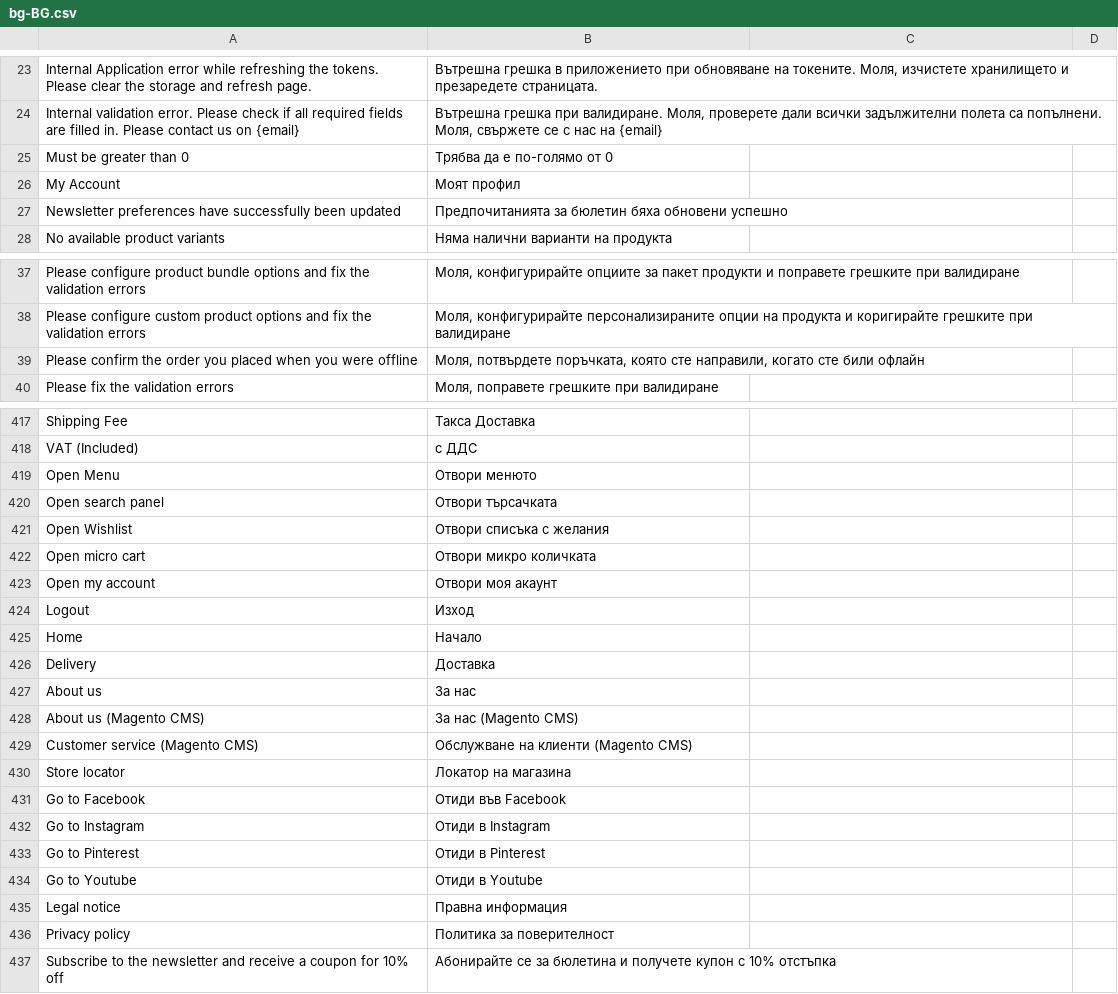
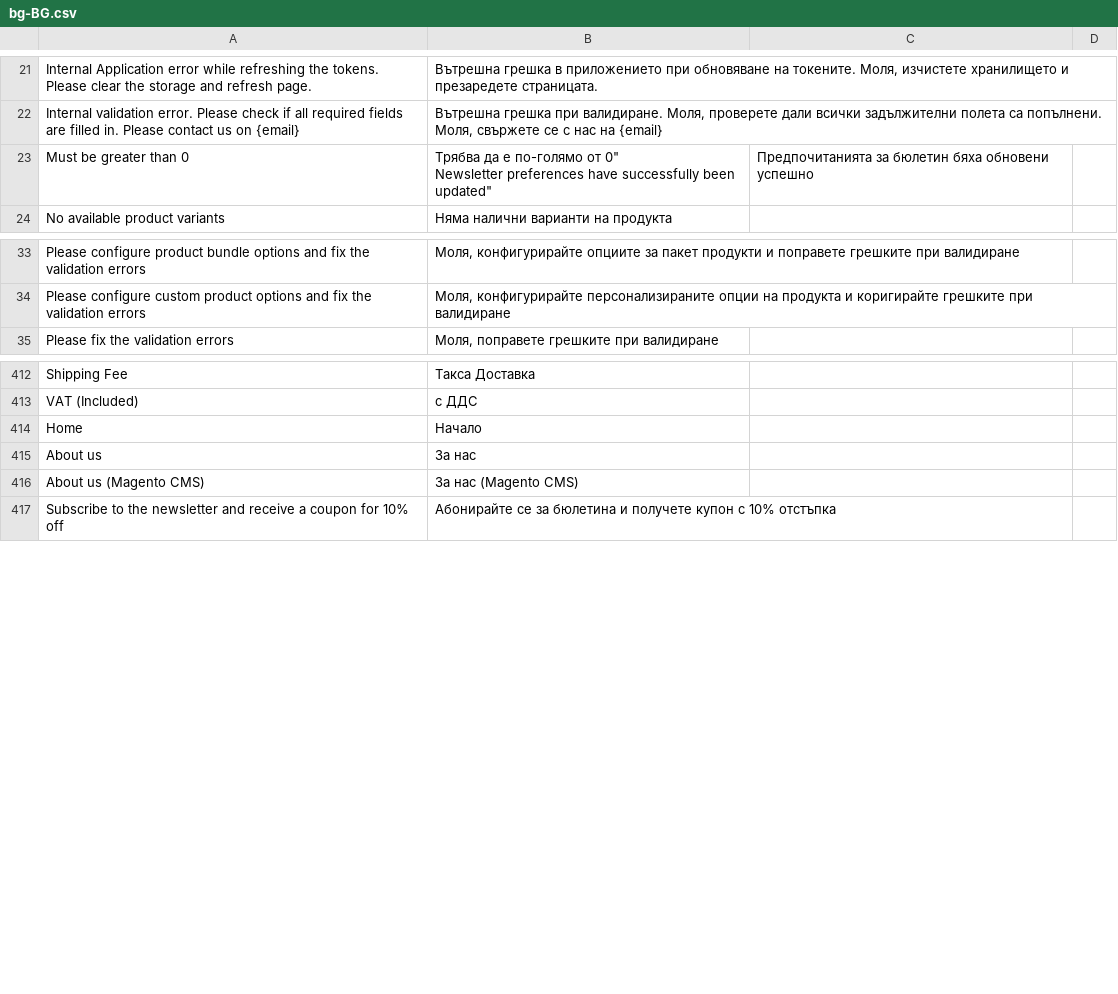
Before and after one commit to Danail-Irinkov/vue-storefront, a CSV file: core/i18n/resource/i18n/bg-BG.csv, drawn as a sheet; only a part is shown, gaps mark what is left out; the diff covers the shown part only.

```diff
--- a/core/i18n/resource/i18n/bg-BG.csv
+++ b/core/i18n/resource/i18n/bg-BG.csv
@@ -24,5 +22,4 @@
 "Internal validation error. Please check if all required fields are filled in. Please contact us on {email}","Вътрешна грешка при валидиране. Моля, проверете дали всички задължителни полета са попълнени. Моля, свържете се с нас на {email}"
-"Must be greater than 0","Трябва да е по-голямо от 0"
-"My Account","Моят профил"
-"Newsletter preferences have successfully been updated","Предпочитанията за бюлетин бяха обновени успешно"
+"Must be greater than 0","Трябва да е по-голямо от 0""
+"Newsletter preferences have successfully been updated","Предпочитанията за бюлетин бяха обновени успешно"
 "No available product variants","Няма налични варианти на продукта"
@@ -38,3 +35,2 @@
 "Please configure custom product options and fix the validation errors","Моля, конфигурирайте персонализираните опции на продукта и коригирайте грешките при валидиране"
-"Please confirm the order you placed when you were offline","Моля, потвърдете поръчката, която сте направили, когато сте били офлайн"
 "Please fix the validation errors","Моля, поправете грешките при валидиране"
@@ -418,20 +414,5 @@
 "VAT (Included)","с ДДС"
-"Open Menu","Отвори менюто"
-"Open search panel","Отвори търсачката"
-"Open Wishlist","Отвори списъка с желания"
-"Open micro cart","Отвори микро количката"
-"Open my account","Отвори моя акаунт"
-"Logout","Изход"
 "Home","Начало"
-"Delivery","Доставка"
 "About us","За нас"
 "About us (Magento CMS)","За нас (Magento CMS)"
-"Customer service (Magento CMS)","Обслужване на клиенти (Magento CMS)"
-"Store locator","Локатор на магазина"
-"Go to Facebook","Отиди във Facebook"
-"Go to Instagram","Отиди в Instagram"
-"Go to Pinterest","Отиди в Pinterest"
-"Go to Youtube","Отиди в Youtube"
-"Legal notice","Правна информация"
-"Privacy policy","Политика за поверителност"
 "Subscribe to the newsletter and receive a coupon for 10% off","Абонирайте се за бюлетина и получете купон с 10% отстъпка"
```
Also changed, not shown: 12 removed rows and 2 edited cells elsewhere in this file, core/i18n/resource/i18n/en-US.csv, src/themes/default-procc/resource/i18n/en-US.csv, 46 other files.
